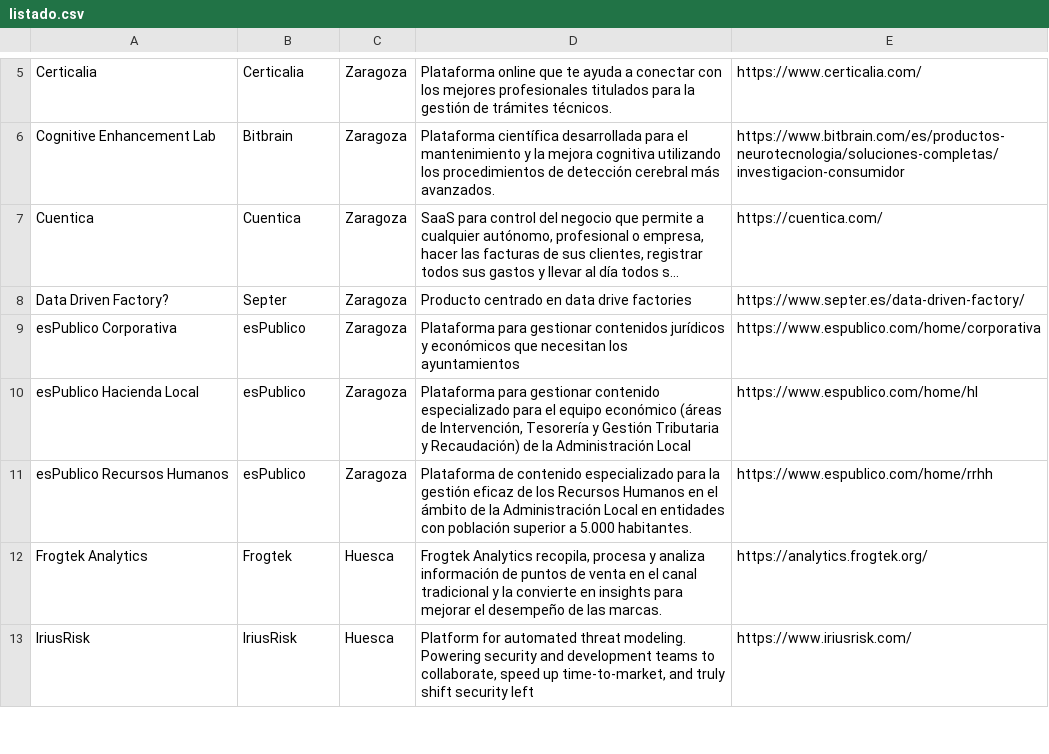
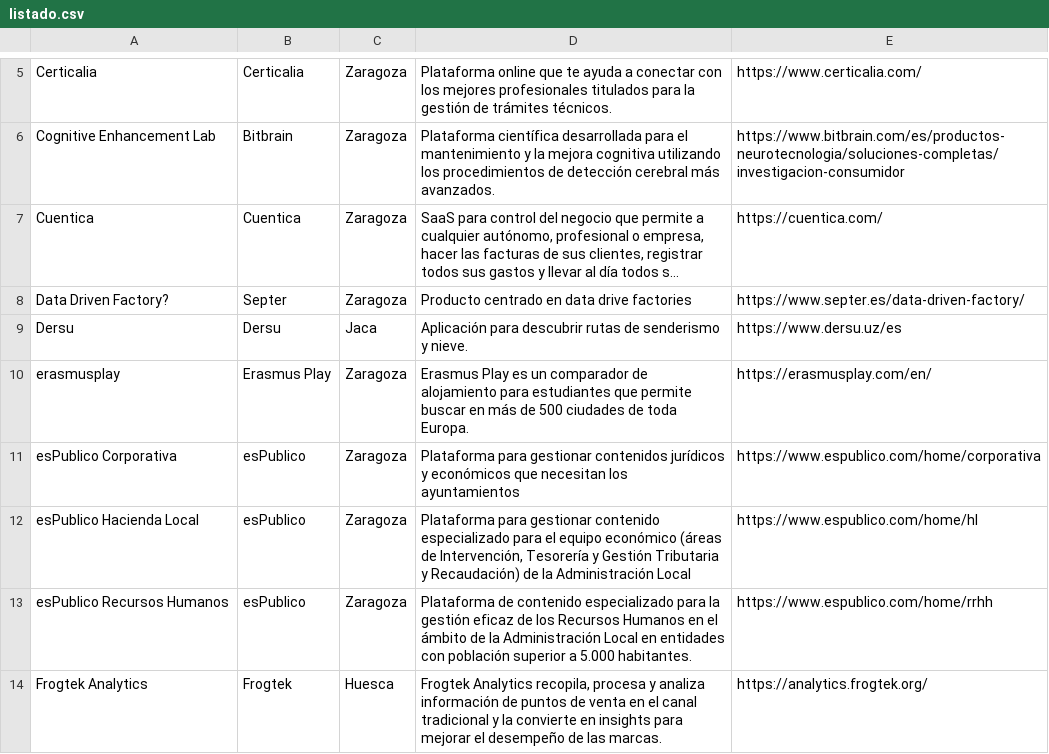
Before and after one commit to planaspa/productos-aragoneses, a CSV file: listado.csv, drawn as a sheet; only a part is shown, gaps mark what is left out; the shorter side is filled out with more unchanged rows; long unchanged cells end in …; the diff names each change by its address in the sheet, - before the commit and + after, or states it on an @@ line.

Commit message:
Incorporated 2 additional products
Erasmus play and dersu

```diff
--- a/listado.csv
+++ b/listado.csv
+row 9: Dersu | Dersu | Jaca | Aplicación para descubrir rutas de senderismo y nieve. | https://www.dersu.uz/es
+row 10: erasmusplay | Erasmus Play | Zaragoza | Erasmus Play es un comparador de alojamiento para estudiantes que permite buscar en más de 500 ciudades de toda Europa. | https://erasmusplay.com/en/
```
